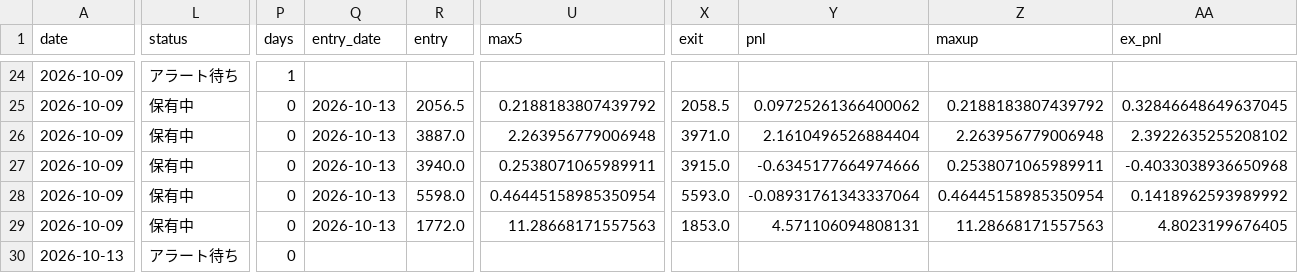
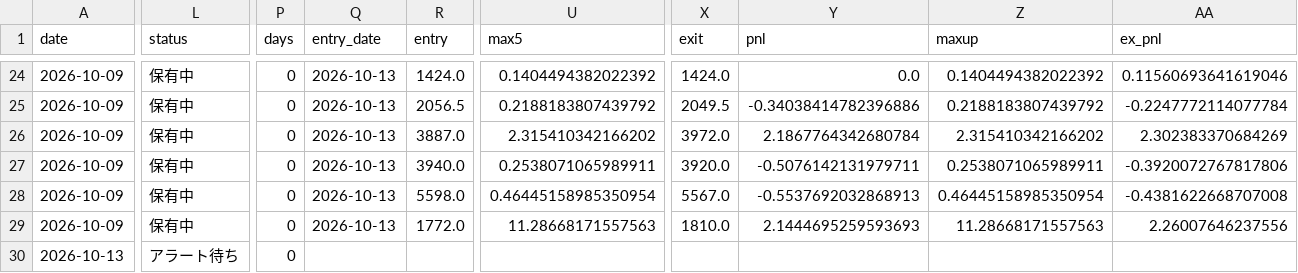
Before and after one commit to eplan4u-dotcom/kabu-screener, a CSV file: docs/track/track.csv, drawn as a sheet; only a part is shown, gaps mark what is left out; the diff covers the shown part only; the diff names each change by its address in the sheet, - before the commit and + after, or states it on an @@ line.

```diff
--- a/docs/track/track.csv
+++ b/docs/track/track.csv
-L24 (status): アラート待ち
+L24 (status): 保有中
-P24 (days): 1
+P24 (days): 0
-Q24 (entry_date): (empty)
+Q24 (entry_date): 2026-10-13
-R24 (entry): (empty)
+R24 (entry): 1424.0
-U24 (max5): (empty)
+U24 (max5): 0.1404494382022392
-X24 (exit): (empty)
+X24 (exit): 1424.0
-Y24 (pnl): (empty)
+Y24 (pnl): 0.0
-Z24 (maxup): (empty)
+Z24 (maxup): 0.1404494382022392
-AA24 (ex_pnl): (empty)
+AA24 (ex_pnl): 0.11560693641619046
-X25 (exit): 2058.5
+X25 (exit): 2049.5
-Y25 (pnl): 0.09725261366400062
+Y25 (pnl): -0.34038414782396886
-AA25 (ex_pnl): 0.32846648649637045
+AA25 (ex_pnl): -0.2247772114077784
-U26 (max5): 2.263956779006948
+U26 (max5): 2.315410342166202
-X26 (exit): 3971.0
+X26 (exit): 3972.0
-Y26 (pnl): 2.1610496526884404
+Y26 (pnl): 2.1867764342680784
-Z26 (maxup): 2.263956779006948
+Z26 (maxup): 2.315410342166202
-AA26 (ex_pnl): 2.3922635255208102
+AA26 (ex_pnl): 2.302383370684269
-X27 (exit): 3915.0
+X27 (exit): 3920.0
-Y27 (pnl): -0.6345177664974666
+Y27 (pnl): -0.5076142131979711
-AA27 (ex_pnl): -0.4033038936650968
+AA27 (ex_pnl): -0.3920072767817806
-X28 (exit): 5593.0
+X28 (exit): 5567.0
-Y28 (pnl): -0.08931761343337064
+Y28 (pnl): -0.5537692032868913
-AA28 (ex_pnl): 0.1418962593989992
+AA28 (ex_pnl): -0.4381622668707008
-X29 (exit): 1853.0
+X29 (exit): 1810.0
-Y29 (pnl): 4.571106094808131
+Y29 (pnl): 2.1444695259593693
-AA29 (ex_pnl): 4.8023199676405
+AA29 (ex_pnl): 2.26007646237556
```
Also changed, not shown: 3 added rows, 1 removed row and 106 edited cells elsewhere in this file, data/signals/log.csv, docs/A_breakout_watch_2026-10-13.csv, 15 other files.
